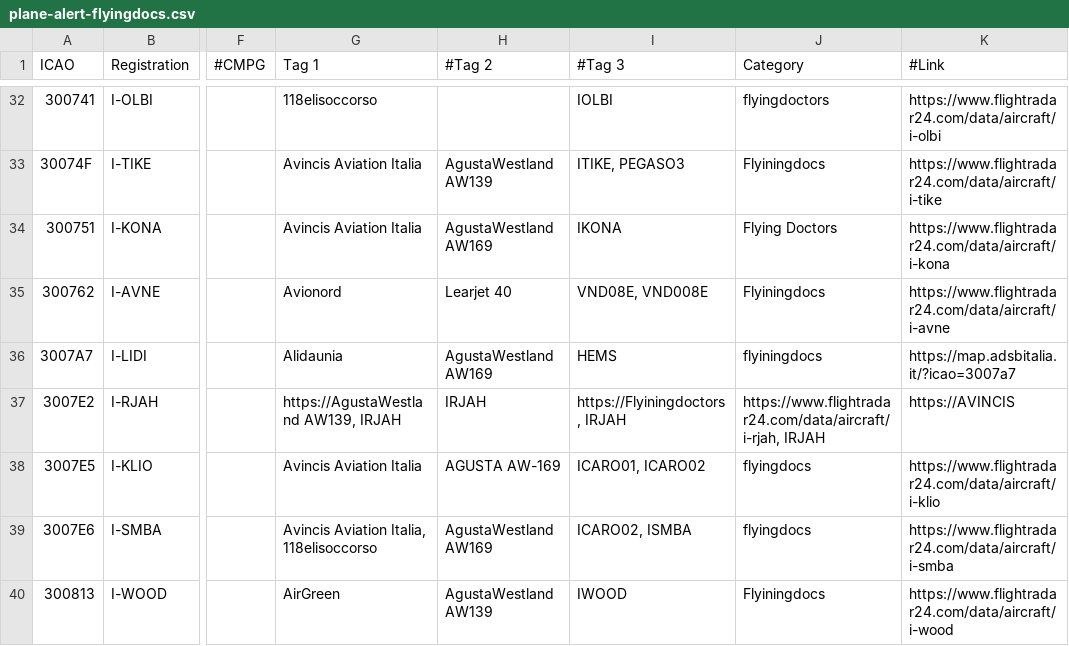
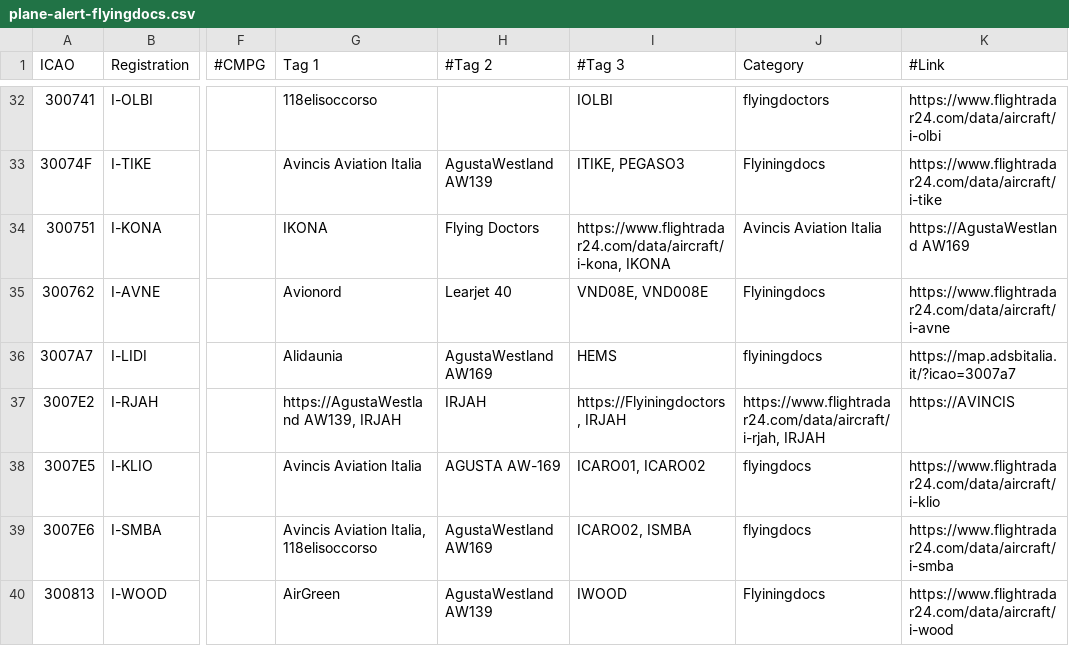
Before and after one commit to djrexishere91/df-adsb-lists, a CSV file: plane-alert-flyingdocs.csv, drawn as a sheet; only a part is shown, gaps mark what is left out; the diff names each change by its address in the sheet, - before the commit and + after, or states it on an @@ line.

Commit message:
Upsert 300751 -> flyingdocs

```diff
--- a/plane-alert-flyingdocs.csv
+++ b/plane-alert-flyingdocs.csv
-G34 (Tag 1): Avincis Aviation Italia
+G34 (Tag 1): IKONA
-H34 (#Tag 2): AgustaWestland AW169
+H34 (#Tag 2): Flying Doctors
-I34 (#Tag 3): IKONA
+I34 (#Tag 3): https://www.flightradar24.com/data/aircraft/i-kona, IKONA
-J34 (Category): Flying Doctors
+J34 (Category): Avincis Aviation Italia
-K34 (#Link): https://www.flightradar24.com/data/aircraft/i-kona
+K34 (#Link): https://AgustaWestland AW169
```
